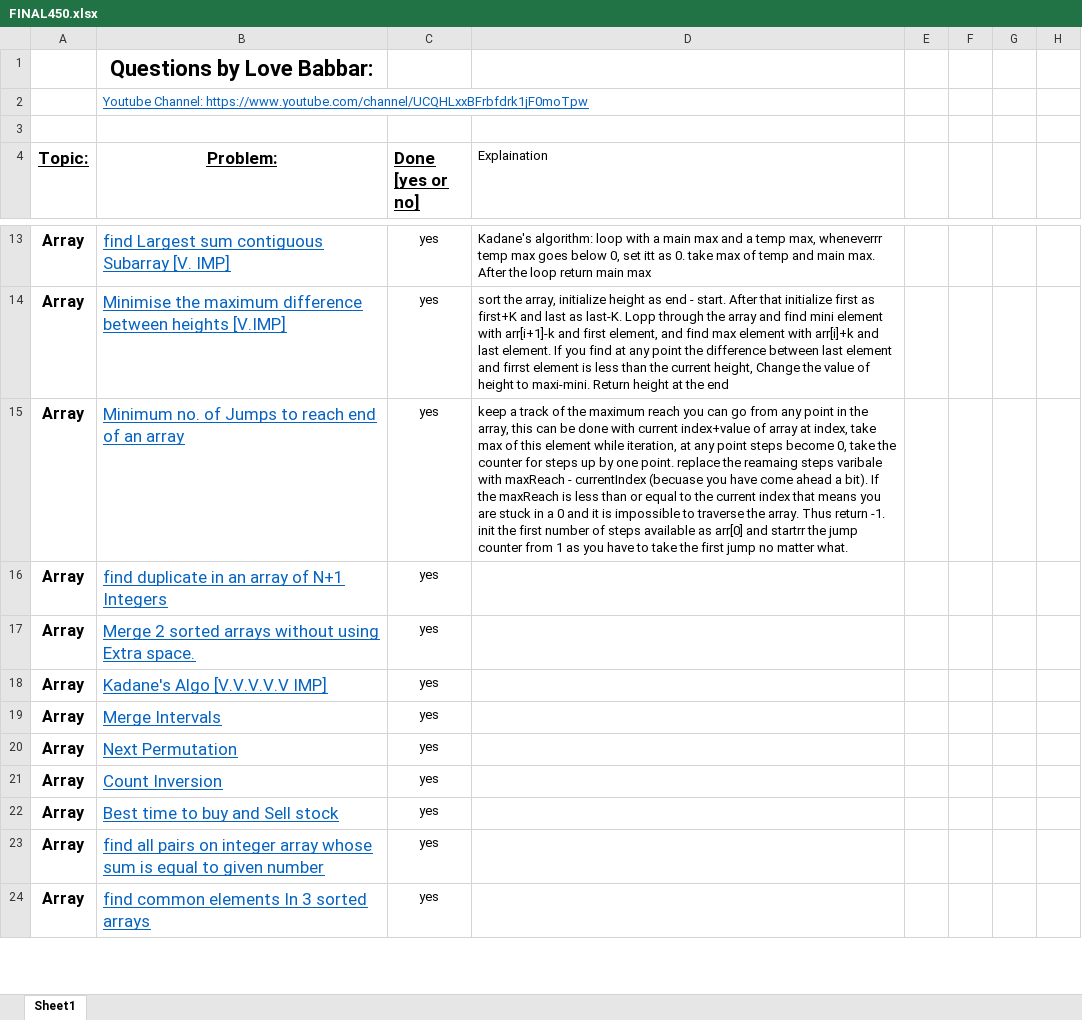
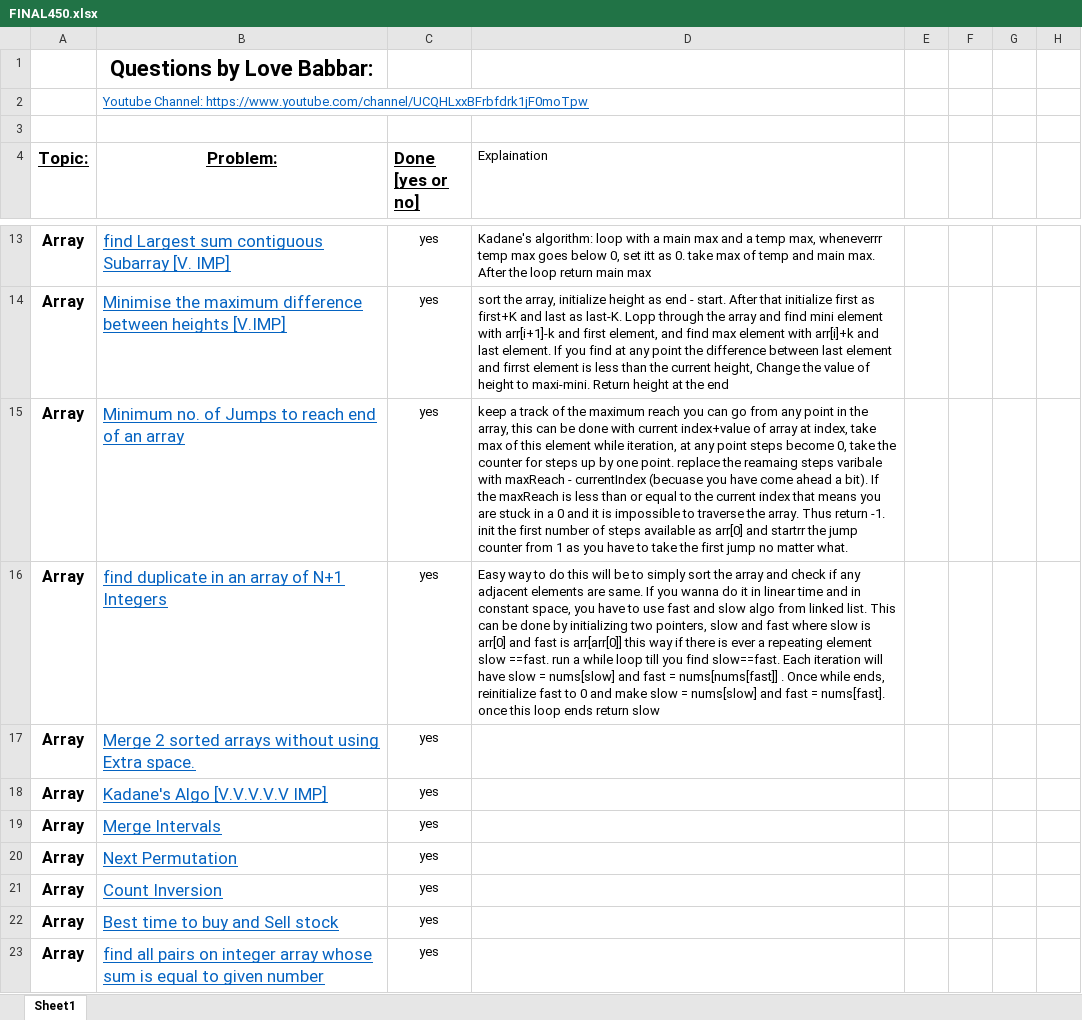
Before and after one commit to version0chiro/Ace-The-Code, an Excel workbook: FINAL450.xlsx, sheet Sheet1, drawn as a sheet; only a part is shown, gaps mark what is left out; the shorter side is filled out with more unchanged rows; values as stored, in another font and other column widths than the file's, no borders; conditional formats not drawn; the diff names each change by its address in the sheet, - before the commit and + after, or states it on an @@ line.

Commit message:
added constant space to find duplicate number

```diff
--- a/FINAL450.xlsx (sheet Sheet1)
+++ b/FINAL450.xlsx (sheet Sheet1)
-D16 (Explaination): (empty)
+D16 (Explaination): Easy way to do this will be to simply sort the array and check if any adjacent elements are same. If you wanna do it in linear time and in constant space, you have to use fast and slow algo from linked list. This can be done by initializing two pointers, slow and fast where slow is arr[0] and fast is arr[arr[0]] this way if there is ever a repeating element slow ==fast. run a while loop till you find slow==fast. Each iteration will have slow = nums[slow] and fast = nums[nums[fast]] . Once while ends, reinitialize fast to 0 and make slow = nums[slow] and fast = nums[fast]. once this loop ends return slow
```
Also changed, not shown: 1 other file.
